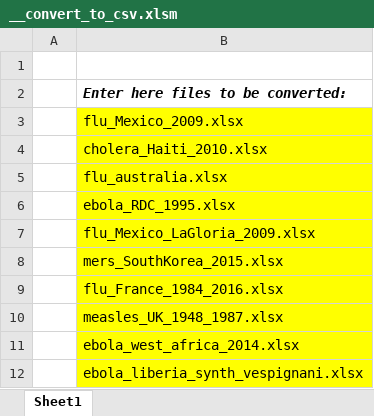
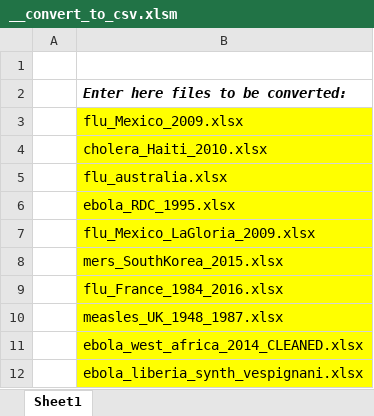
Before and after one commit to Outbreak-analysis/Datsid, an Excel workbook: data/__convert_to_csv.xlsm, sheet Sheet1, drawn as a sheet; values as stored, in another font and other column widths than the file's, no borders; charts and pictures not drawn; the diff names each change by its address in the sheet, - before the commit and + after, or states it on an @@ line.

Commit message:
clean west-africa ebola data set

```diff
--- a/data/__convert_to_csv.xlsm (sheet Sheet1)
+++ b/data/__convert_to_csv.xlsm (sheet Sheet1)
-B11: ebola_west_africa_2014.xlsx
+B11: ebola_west_africa_2014_CLEANED.xlsx
```
Also changed, not shown: 3 other files.
